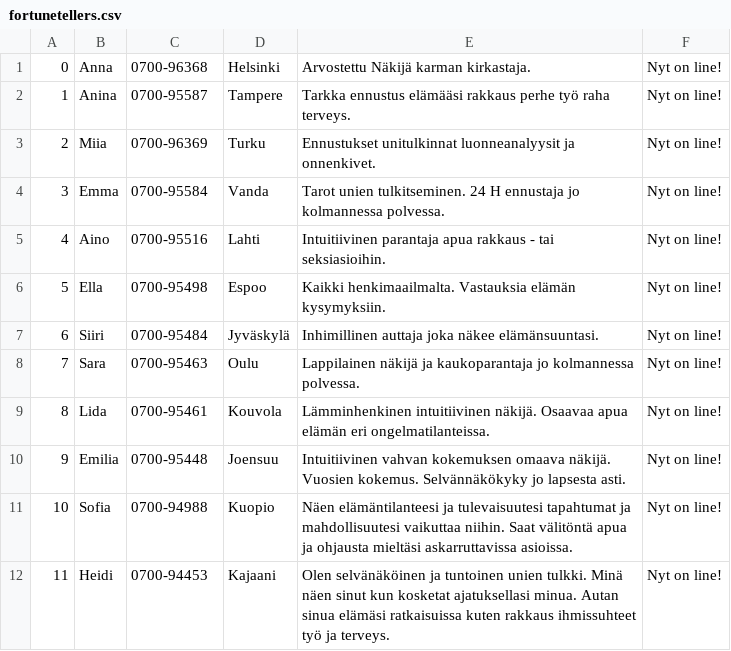
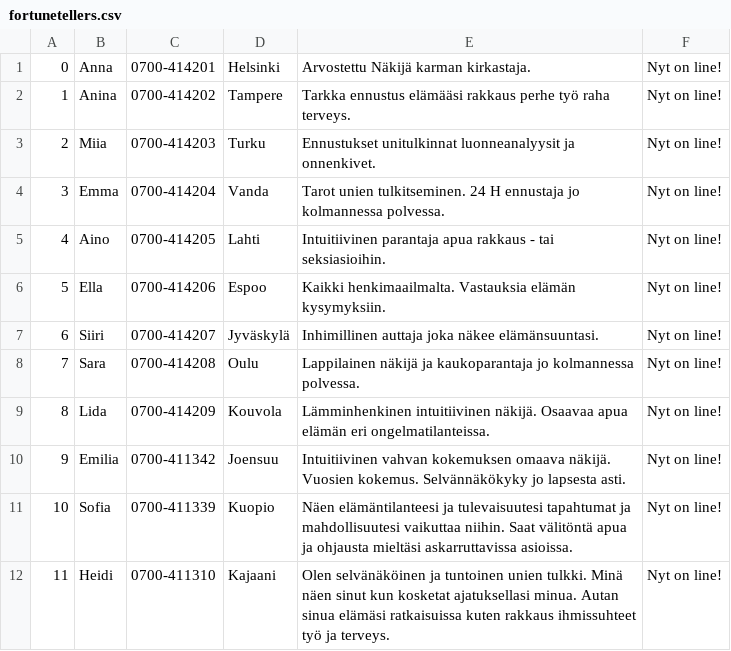
Before and after one commit to sinelga/go_red, a CSV file: fortunetellers.csv, drawn as a sheet.

```diff
--- a/fortunetellers.csv
+++ b/fortunetellers.csv
@@ -1,12 +1,12 @@
-0,"Anna","0700-96368","Helsinki","Arvostettu Näkijä karman kirkastaja.","Nyt on line!"
-1,"Anina","0700-95587","Tampere","Tarkka ennustus elämääsi rakkaus perhe työ raha terveys.","Nyt on line!"
-2,"Miia","0700-96369","Turku","Ennustukset unitulkinnat luonneanalyysit ja onnenkivet.","Nyt on line!"
-3,"Emma","0700-95584","Vanda","Tarot unien tulkitseminen. 24 H ennustaja jo kolmannessa polvessa.","Nyt on line!"
-4,"Aino","0700-95516","Lahti","Intuitiivinen parantaja apua rakkaus - tai seksiasioihin.","Nyt on line!"
-5,"Ella","0700-95498","Espoo","Kaikki henkimaailmalta. Vastauksia elämän kysymyksiin.","Nyt on line!"
-6,"Siiri","0700-95484","Jyväskylä","Inhimillinen auttaja joka näkee elämänsuuntasi.","Nyt on line!"
-7,"Sara","0700-95463","Oulu","Lappilainen näkijä ja kaukoparantaja jo kolmannessa polvessa.","Nyt on line!"
-8,"Lida","0700-95461","Kouvola","Lämminhenkinen intuitiivinen näkijä. Osaavaa apua elämän eri ongelmatilanteissa.","Nyt on line!"
-9,"Emilia","0700-95448","Joensuu","Intuitiivinen vahvan kokemuksen omaava näkijä. Vuosien kokemus. Selvännäkökyky jo lapsesta asti.","Nyt on line!"
-10,"Sofia","0700-94988","Kuopio","Näen elämäntilanteesi ja tulevaisuutesi tapahtumat ja mahdollisuutesi vaikuttaa niihin. Saat välitöntä apua ja ohjausta mieltäsi askarruttavissa asioissa.","Nyt on line!"
-11,"Heidi","0700-94453","Kajaani","Olen selvänäköinen ja tuntoinen unien tulkki. Minä näen sinut kun kosketat ajatuksellasi minua. Autan sinua elämäsi ratkaisuissa kuten rakkaus ihmissuhteet työ ja terveys.","Nyt on line!"
+0,"Anna","0700-414201","Helsinki","Arvostettu Näkijä karman kirkastaja.","Nyt on line!"
+1,"Anina","0700-414202","Tampere","Tarkka ennustus elämääsi rakkaus perhe työ raha terveys.","Nyt on line!"
+2,"Miia","0700-414203","Turku","Ennustukset unitulkinnat luonneanalyysit ja onnenkivet.","Nyt on line!"
+3,"Emma","0700-414204","Vanda","Tarot unien tulkitseminen. 24 H ennustaja jo kolmannessa polvessa.","Nyt on line!"
+4,"Aino","0700-414205","Lahti","Intuitiivinen parantaja apua rakkaus - tai seksiasioihin.","Nyt on line!"
+5,"Ella","0700-414206","Espoo","Kaikki henkimaailmalta. Vastauksia elämän kysymyksiin.","Nyt on line!"
+6,"Siiri","0700-414207","Jyväskylä","Inhimillinen auttaja joka näkee elämänsuuntasi.","Nyt on line!"
+7,"Sara","0700-414208","Oulu","Lappilainen näkijä ja kaukoparantaja jo kolmannessa polvessa.","Nyt on line!"
+8,"Lida","0700-414209","Kouvola","Lämminhenkinen intuitiivinen näkijä. Osaavaa apua elämän eri ongelmatilanteissa.","Nyt on line!"
+9,"Emilia","0700-411342","Joensuu","Intuitiivinen vahvan kokemuksen omaava näkijä. Vuosien kokemus. Selvännäkökyky jo lapsesta asti.","Nyt on line!"
+10,"Sofia","0700-411339","Kuopio","Näen elämäntilanteesi ja tulevaisuutesi tapahtumat ja mahdollisuutesi vaikuttaa niihin. Saat välitöntä apua ja ohjausta mieltäsi askarruttavissa asioissa.","Nyt on line!"
+11,"Heidi","0700-411310","Kajaani","Olen selvänäköinen ja tuntoinen unien tulkki. Minä näen sinut kun kosketat ajatuksellasi minua. Autan sinua elämäsi ratkaisuissa kuten rakkaus ihmissuhteet työ ja terveys.","Nyt on line!"
```
Also changed, not shown: 4 other files.
